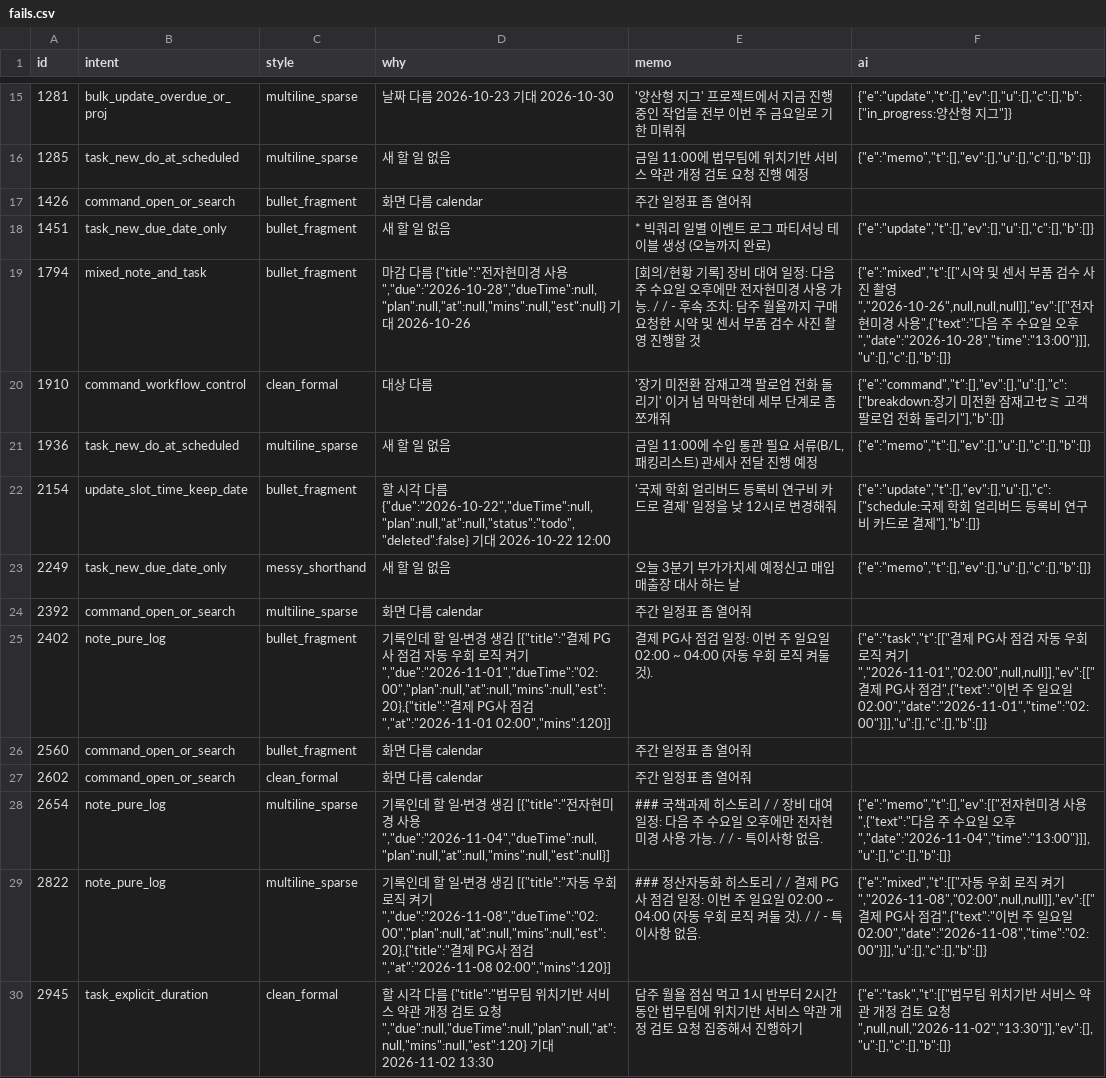
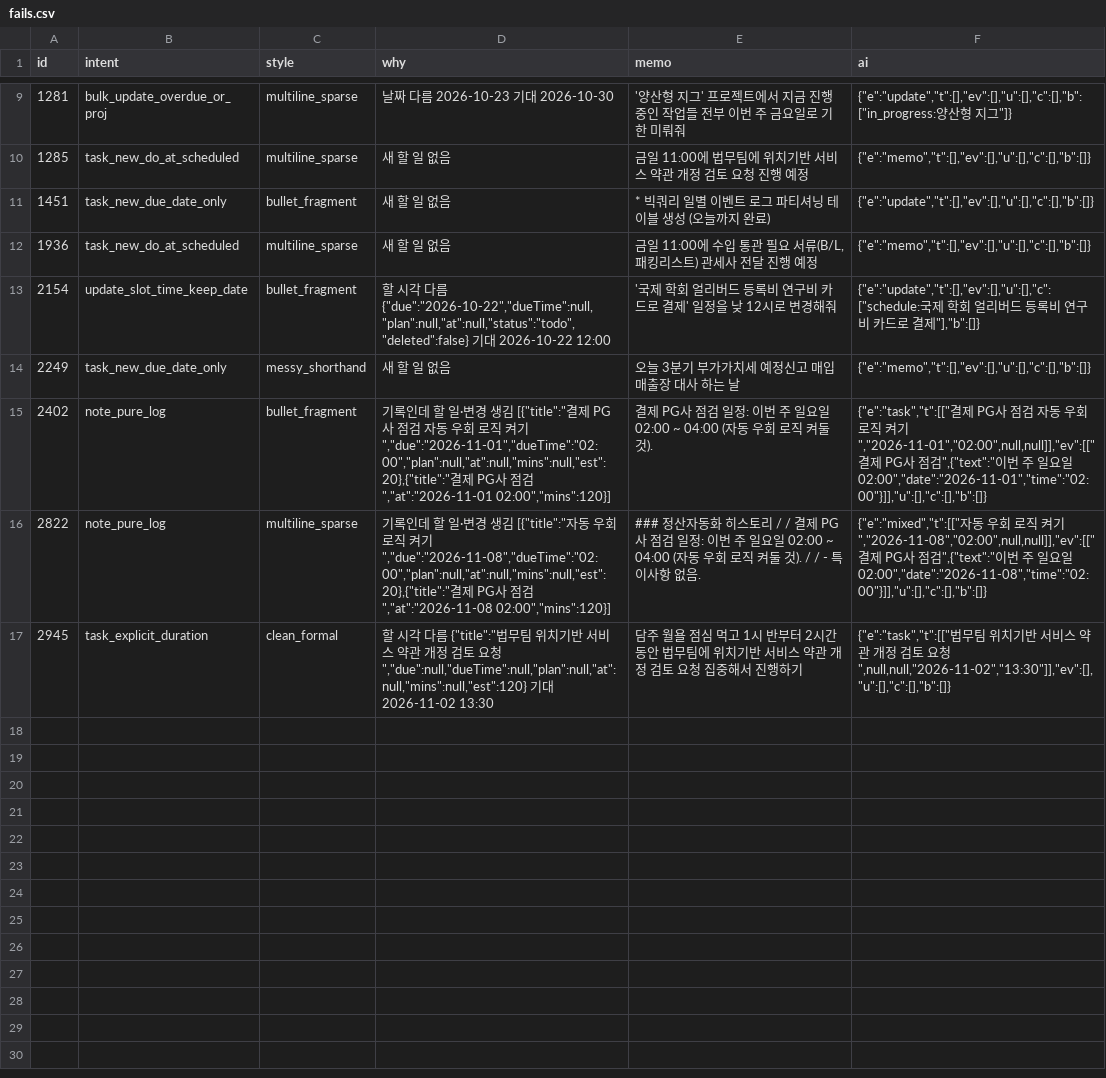
Before and after one commit to Alta-kr/famem, a CSV file: daynote/research/memo3000/results/fails.csv, drawn as a sheet; only a part is shown, gaps mark what is left out; the diff covers the shown part only.

```diff
--- a/daynote/research/memo3000/results/fails.csv
+++ b/daynote/research/memo3000/results/fails.csv
@@ -16,6 +10,3 @@
 "1285","task_new_do_at_scheduled","multiline_sparse","새 할 일 없음","금일 11:00에 법무팀에 위치기반 서비스 약관 개정 검토 요청 진행 예정","{""e"":""memo"",""t"":[],""ev"":[],""u"":[],""c"":[],""b"":[]}"
-"1426","command_open_or_search","bullet_fragment","화면 다름 calendar","주간 일정표 좀 열어줘",""
 "1451","task_new_due_date_only","bullet_fragment","새 할 일 없음","* 빅쿼리 일별 이벤트 로그 파티셔닝 테이블 생성 (오늘까지 완료)","{""e"":""update"",""t"":[],""ev"":[],""u"":[],""c"":[],""b"":[]}"
-"1794","mixed_note_and_task","bullet_fragment","마감 다름 {""title"":""전자현미경 사용"",""due"":""2026-10-28"",""dueTime"":null,""plan"":null,""at"":null,""mins"":null,""est"":null} 기대 2026-10-26 ","[회의/현황 기록] 장비 대여 일정: 다음 주 수요일 오후에만 전자현미경 사용 가능. /  / - 후속 조치: 담주 월욜까지 구매 요청한 시약 및 센서 부품 검수 사진 촬영 진행할 것","{""e"":""mixed"",""t"":[[""시약 및 센서 부품 검수 사진 촬영"",""2026-10-26"",null,null,null]],""ev"":[[""전자현미경 사용"",{""text"":""다음 주 수요일 오후"",""date"":""2026-10-28"",""time"":""13:00""}]],""u"":[],""c"":[],""b"":[]}"
-"1910","command_workflow_control","clean_formal","대상 다름","'장기 미전환 잠재고객 팔로업 전화 돌리기' 이거 넘 막막한데 세부 단계로 좀 쪼개줘","{""e"":""command"",""t"":[],""ev"":[],""u"":[],""c"":[""breakdown:장기 미전환 잠재고セミ 고객 팔로업 전화 돌리기""],""b"":[]}"
 "1936","task_new_do_at_scheduled","multiline_sparse","새 할 일 없음","금일 11:00에 수입 통관 필요 서류(B/L, 패킹리스트) 관세사 전달 진행 예정","{""e"":""memo"",""t"":[],""ev"":[],""u"":[],""c"":[],""b"":[]}"
@@ -23,7 +14,3 @@
 "2249","task_new_due_date_only","messy_shorthand","새 할 일 없음","오늘 3분기 부가가치세 예정신고 매입매출장 대사 하는 날","{""e"":""memo"",""t"":[],""ev"":[],""u"":[],""c"":[],""b"":[]}"
-"2392","command_open_or_search","multiline_sparse","화면 다름 calendar","주간 일정표 좀 열어줘",""
 "2402","note_pure_log","bullet_fragment","기록인데 할 일·변경 생김 [{""title"":""결제 PG사 점검 자동 우회 로직 켜기"",""due"":""2026-11-01"",""dueTime"":""02:00"",""plan"":null,""at"":null,""mins"":null,""est"":20},{""title"":""결제 PG사 점검"",""at"":""2026-11-01 02:00"",""mins"":120}]","결제 PG사 점검 일정: 이번 주 일요일 02:00 ~ 04:00 (자동 우회 로직 켜둘 것).","{""e"":""task"",""t"":[[""결제 PG사 점검 자동 우회 로직 켜기"",""2026-11-01"",""02:00"",null,null]],""ev"":[[""결제 PG사 점검"",{""text"":""이번 주 일요일 02:00"",""date"":""2026-11-01"",""time"":""02:00""}]],""u"":[],""c"":[],""b"":[]}"
-"2560","command_open_or_search","bullet_fragment","화면 다름 calendar","주간 일정표 좀 열어줘",""
-"2602","command_open_or_search","clean_formal","화면 다름 calendar","주간 일정표 좀 열어줘",""
-"2654","note_pure_log","multiline_sparse","기록인데 할 일·변경 생김 [{""title"":""전자현미경 사용"",""due"":""2026-11-04"",""dueTime"":null,""plan"":null,""at"":null,""mins"":null,""est"":null}]","### 국책과제 히스토리 /  / 장비 대여 일정: 다음 주 수요일 오후에만 전자현미경 사용 가능. /  / - 특이사항 없음.","{""e"":""memo"",""t"":[],""ev"":[[""전자현미경 사용"",{""text"":""다음 주 수요일 오후"",""date"":""2026-11-04"",""time"":""13:00""}]],""u"":[],""c"":[],""b"":[]}"
 "2822","note_pure_log","multiline_sparse","기록인데 할 일·변경 생김 [{""title"":""자동 우회 로직 켜기"",""due"":""2026-11-08"",""dueTime"":""02:00"",""plan"":null,""at"":null,""mins"":null,""est"":20},{""title"":""결제 PG사 점검"",""at"":""2026-11-08 02:00"",""mins"":120}]","### 정산자동화 히스토리 /  / 결제 PG사 점검 일정: 이번 주 일요일 02:00 ~ 04:00 (자동 우회 로직 켜둘 것). /  / - 특이사항 없음.","{""e"":""mixed"",""t"":[[""자동 우회 로직 켜기"",""2026-11-08"",""02:00"",null,null]],""ev"":[[""결제 PG사 점검"",{""text"":""이번 주 일요일 02:00"",""date"":""2026-11-08"",""time"":""02:00""}]],""u"":[],""c"":[],""b"":[]}"
```
Also changed, not shown: 6 removed rows elsewhere in this file, 14 other files.
